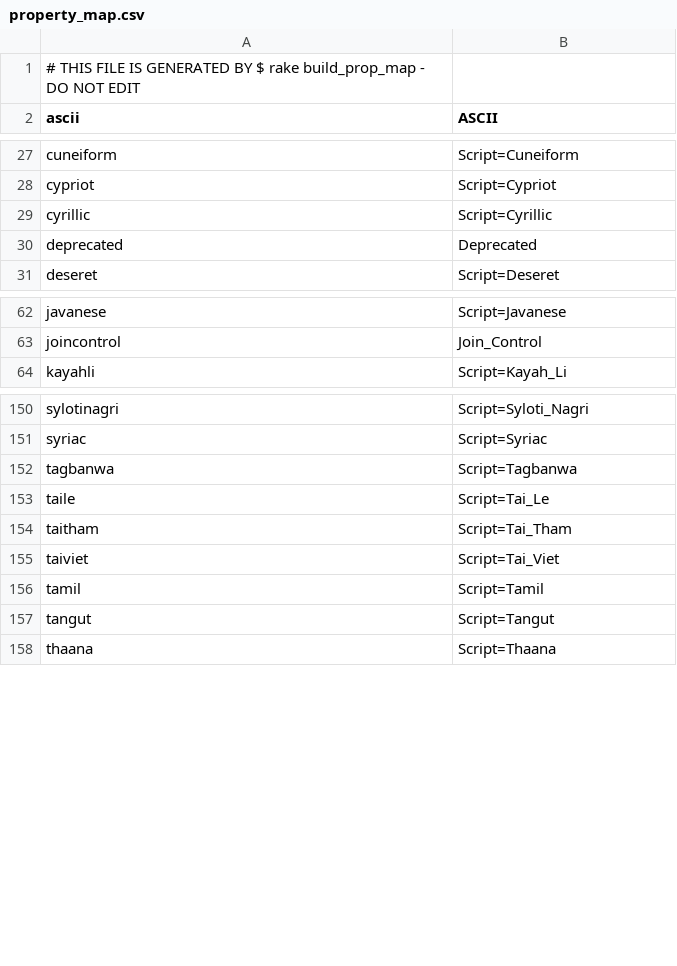
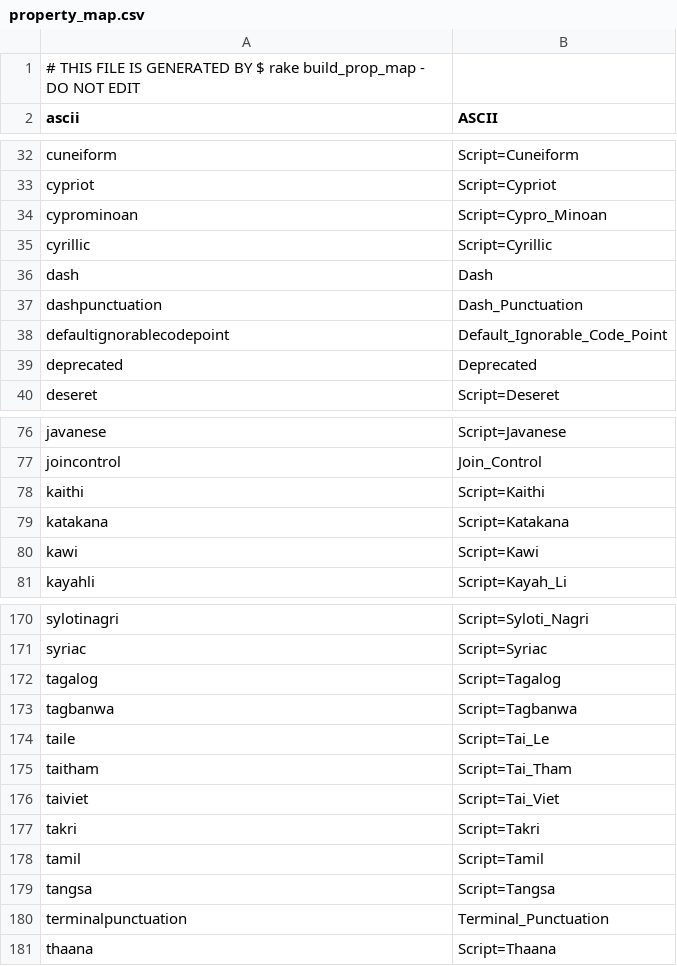
Before and after one commit to jaynetics/js_regex, a CSV file: lib/js_regex/utils/property_map.csv, drawn as a sheet; only a part is shown, gaps mark what is left out; the diff covers the shown part only.

```diff
--- a/lib/js_regex/utils/property_map.csv
+++ b/lib/js_regex/utils/property_map.csv
@@ -28,3 +33,7 @@ cuneiform,Script=Cuneiform
 cypriot,Script=Cypriot
+cyprominoan,Script=Cypro_Minoan
 cyrillic,Script=Cyrillic
+dash,Dash
+dashpunctuation,Dash_Punctuation
+defaultignorablecodepoint,Default_Ignorable_Code_Point
 deprecated,Deprecated
@@ -63,2 +77,5 @@ javanese,Script=Javanese
 joincontrol,Join_Control
+kaithi,Script=Kaithi
+katakana,Script=Katakana
+kawi,Script=Kawi
 kayahli,Script=Kayah_Li
@@ -151,2 +171,3 @@ sylotinagri,Script=Syloti_Nagri
 syriac,Script=Syriac
+tagalog,Script=Tagalog
 tagbanwa,Script=Tagbanwa
@@ -155,4 +176,6 @@ taitham,Script=Tai_Tham
 taiviet,Script=Tai_Viet
+takri,Script=Takri
 tamil,Script=Tamil
-tangut,Script=Tangut
+tangsa,Script=Tangsa
+terminalpunctuation,Terminal_Punctuation
 thaana,Script=Thaana
```
Also changed, not shown: 20 added rows and 4 removed rows elsewhere in this file, 2 other files.
